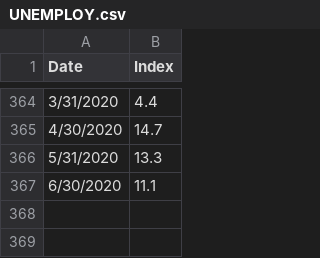
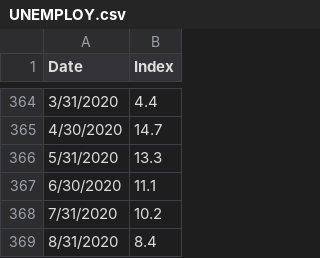
Before and after one commit to cmdev-jinkai/Identification-of-business-cycles, a CSV file: Data/UNEMPLOY.csv, drawn as a sheet; only a part is shown, gaps mark what is left out; the diff names each change by its address in the sheet, - before the commit and + after, or states it on an @@ line.

```diff
--- a/Data/UNEMPLOY.csv
+++ b/Data/UNEMPLOY.csv
+row 368: 7/31/2020 | 10.2
+row 369: 8/31/2020 | 8.4
```
Also changed, not shown: Data/CONSSENT.csv, Data/ISMMANU.csv, 51 other files.
